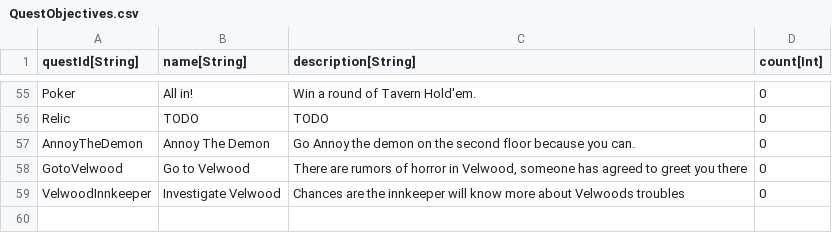
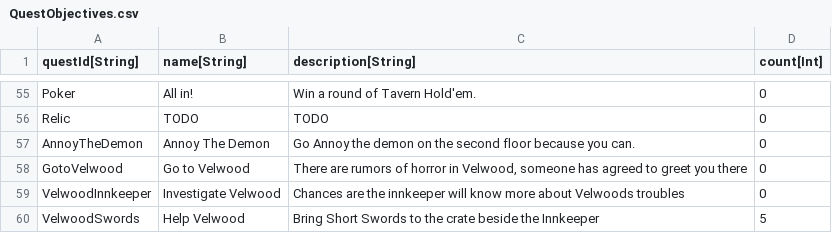
Before and after one commit to standardcombo/LootMMO, a CSV file: Framework/Data/DataTables/QuestObjectives.csv, drawn as a sheet; only a part is shown, gaps mark what is left out; the diff names each change by its address in the sheet, - before the commit and + after, or states it on an @@ line.

```diff
--- a/Framework/Data/DataTables/QuestObjectives.csv
+++ b/Framework/Data/DataTables/QuestObjectives.csv
+row 60: VelwoodSwords | Help Velwood | Bring Short Swords to the crate beside the Innkeeper | 5
```
Also changed, not shown: Framework/Data/DataTables/QuestMetadata.csv, Framework/Data/DataTables/Talking Heads.csv, 7 other files.
